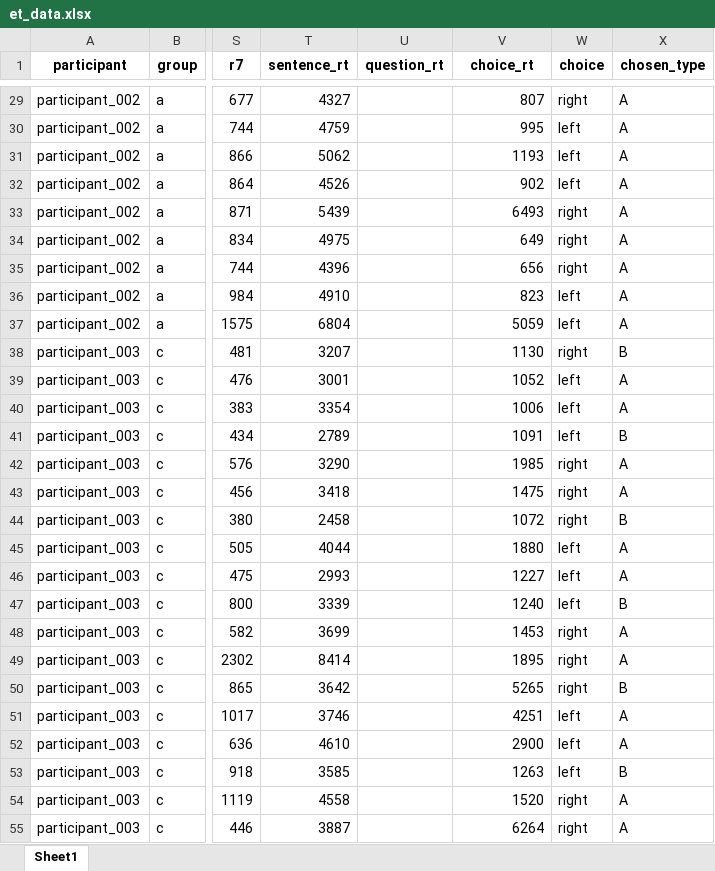
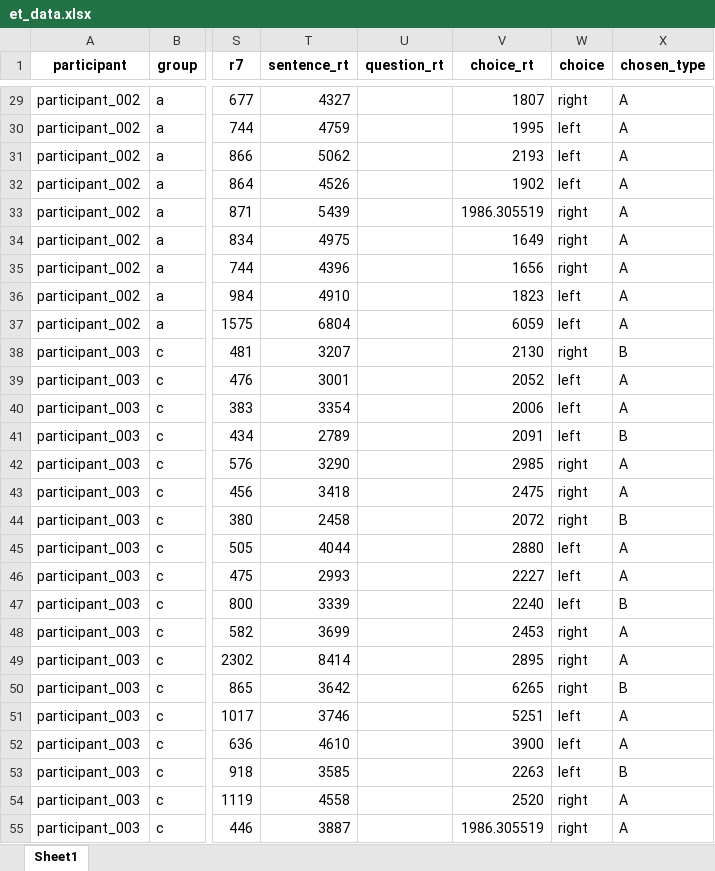
Before and after one commit to partigabor/hungarian-focus-exhaustivity, an Excel workbook: et_data.xlsx, sheet Sheet1, drawn as a sheet; only a part is shown, gaps mark what is left out; values as stored, in another font and other column widths than the file's, no borders; the diff covers the shown part only; the diff names each change by its address in the sheet, - before the commit and + after, or states it on an @@ line.

```diff
--- a/et_data.xlsx (sheet Sheet1)
+++ b/et_data.xlsx (sheet Sheet1)
-V29 (choice_rt): 807
+V29 (choice_rt): 1807
-V30 (choice_rt): 995
+V30 (choice_rt): 1995
-V31 (choice_rt): 1193
+V31 (choice_rt): 2193
-V32 (choice_rt): 902
+V32 (choice_rt): 1902
-V33 (choice_rt): 6493
+V33 (choice_rt): 1986.305519
-V34 (choice_rt): 649
+V34 (choice_rt): 1649
-V35 (choice_rt): 656
+V35 (choice_rt): 1656
-V36 (choice_rt): 823
+V36 (choice_rt): 1823
-V37 (choice_rt): 5059
+V37 (choice_rt): 6059
-V38 (choice_rt): 1130
+V38 (choice_rt): 2130
-V39 (choice_rt): 1052
+V39 (choice_rt): 2052
-V40 (choice_rt): 1006
+V40 (choice_rt): 2006
-V41 (choice_rt): 1091
+V41 (choice_rt): 2091
-V42 (choice_rt): 1985
+V42 (choice_rt): 2985
-V43 (choice_rt): 1475
+V43 (choice_rt): 2475
-V44 (choice_rt): 1072
+V44 (choice_rt): 2072
-V45 (choice_rt): 1880
+V45 (choice_rt): 2880
-V46 (choice_rt): 1227
+V46 (choice_rt): 2227
-V47 (choice_rt): 1240
+V47 (choice_rt): 2240
-V48 (choice_rt): 1453
+V48 (choice_rt): 2453
-V49 (choice_rt): 1895
+V49 (choice_rt): 2895
-V50 (choice_rt): 5265
+V50 (choice_rt): 6265
-V51 (choice_rt): 4251
+V51 (choice_rt): 5251
-V52 (choice_rt): 2900
+V52 (choice_rt): 3900
-V53 (choice_rt): 1263
+V53 (choice_rt): 2263
-V54 (choice_rt): 1520
+V54 (choice_rt): 2520
-V55 (choice_rt): 6264
+V55 (choice_rt): 1986.305519
```
Also changed, not shown: 1269 edited cells elsewhere in this sheet, 42 other files.
